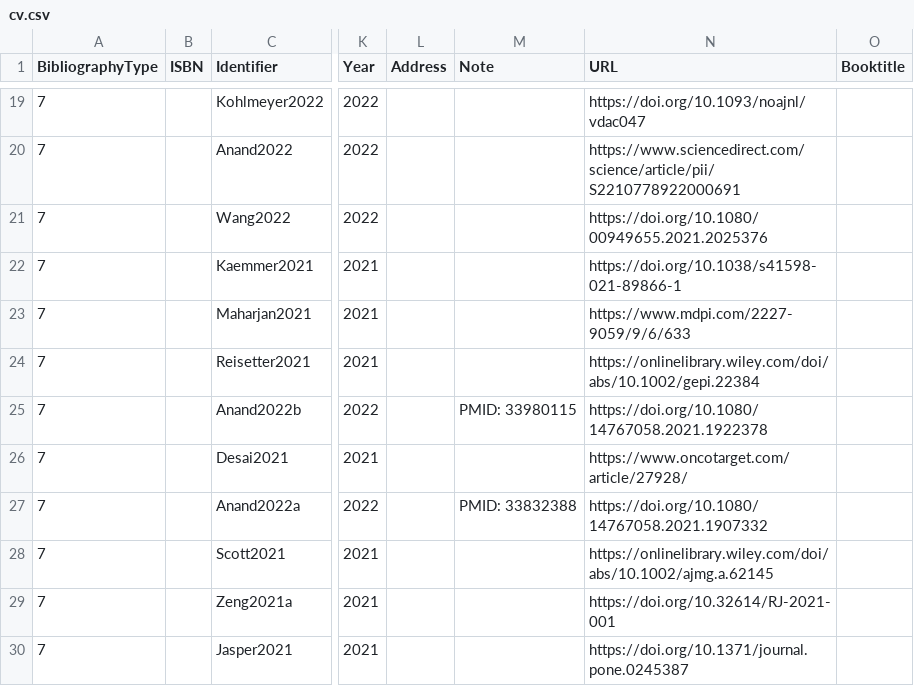
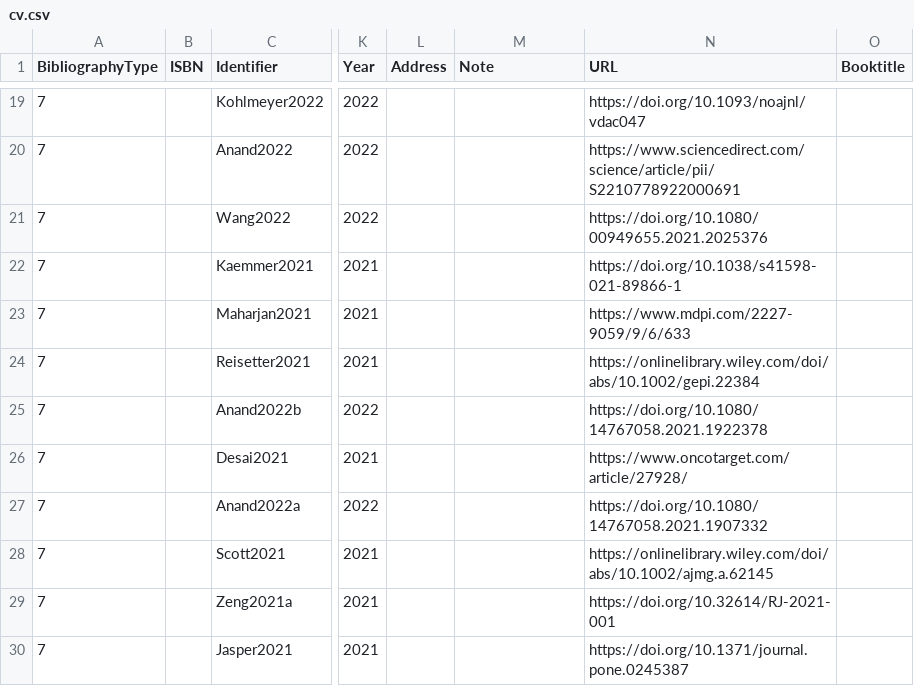
Before and after one commit to pbreheny/web, a CSV file: _publications/cv.csv, drawn as a sheet; only a part is shown, gaps mark what is left out; the diff covers the shown part only; the diff names each change by its address in the sheet, - before the commit and + after, or states it on an @@ line.

```diff
--- a/_publications/cv.csv
+++ b/_publications/cv.csv
-M25 (Note): PMID: 33980115
+M25 (Note): (empty)
-M27 (Note): PMID: 33832388
+M27 (Note): (empty)
```
Also changed, not shown: 12 edited cells elsewhere in this file, 1 other file.
